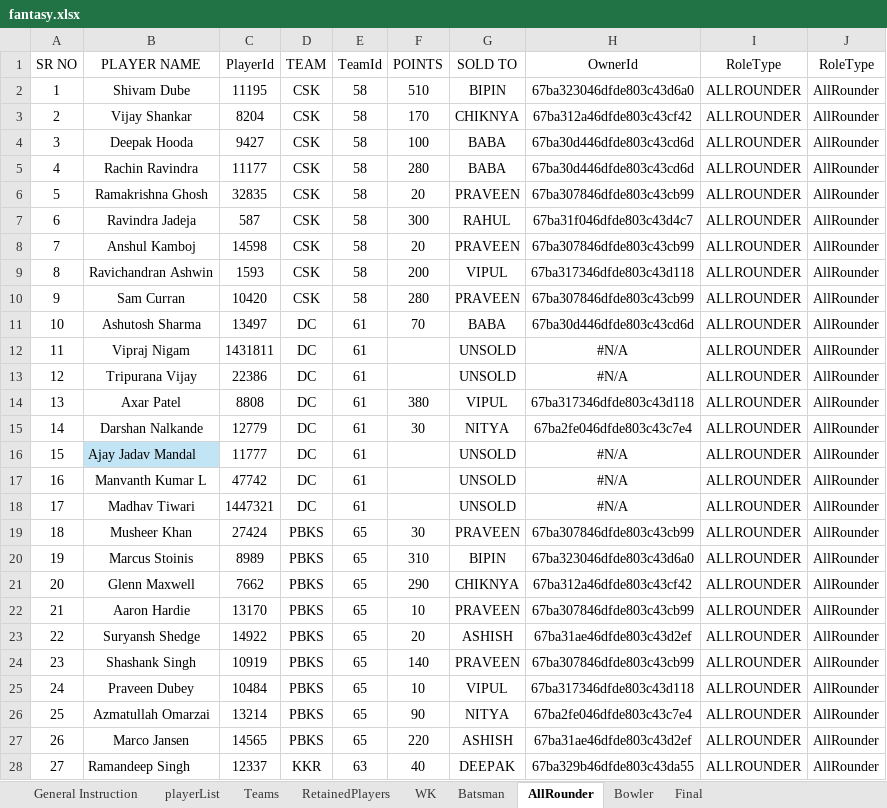
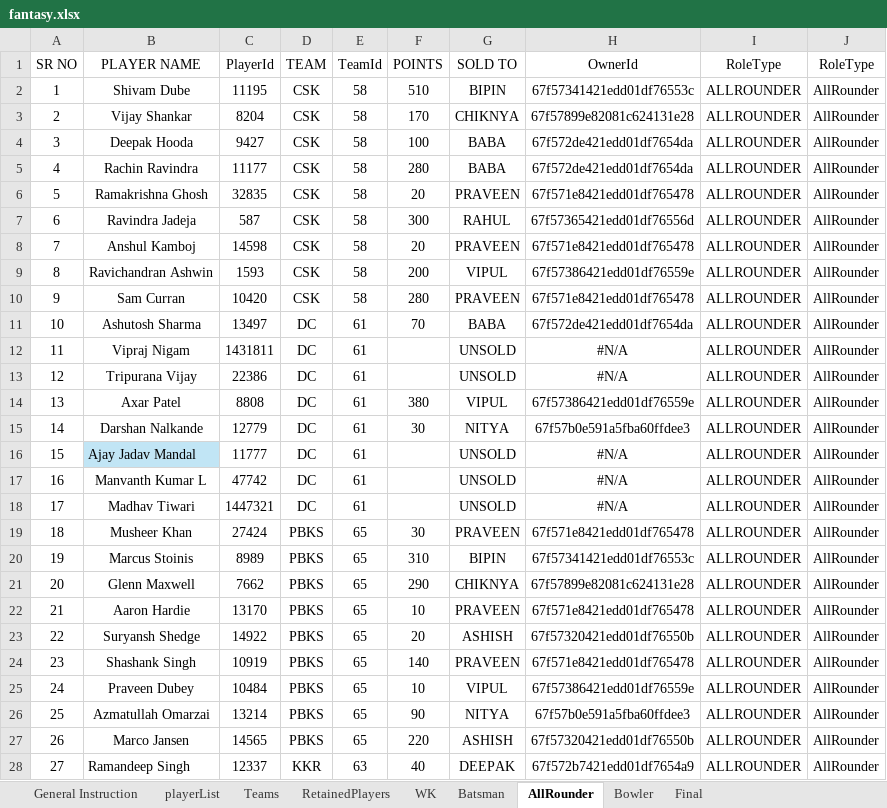
Before and after one commit to niteshsingh0233/ipl-fantasy, an Excel workbook: fantasy.xlsx, sheet AllRounder, drawn as a sheet; only a part is shown; values as stored, in another font and other column widths than the file's, no borders; the diff covers the shown part only; the diff names each change by its address in the sheet, - before the commit and + after, or states it on an @@ line.

Commit message:
Excel files created for runner data for entry in db and owner database.

```diff
--- a/fantasy.xlsx (sheet AllRounder)
+++ b/fantasy.xlsx (sheet AllRounder)
-H2 (OwnerId): 67ba323046dfde803c43d6a0
+H2 (OwnerId): 67f57341421edd01df76553c
-H3 (OwnerId): 67ba312a46dfde803c43cf42
+H3 (OwnerId): 67f57899e82081c624131e28
-H4:H5 (OwnerId): 67ba30d446dfde803c43cd6d
+H4:H5 (OwnerId): 67f572de421edd01df7654da
-H6 (OwnerId): 67ba307846dfde803c43cb99
+H6 (OwnerId): 67f571e8421edd01df765478
-H7 (OwnerId): 67ba31f046dfde803c43d4c7
+H7 (OwnerId): 67f57365421edd01df76556d
-H8 (OwnerId): 67ba307846dfde803c43cb99
+H8 (OwnerId): 67f571e8421edd01df765478
-H9 (OwnerId): 67ba317346dfde803c43d118
+H9 (OwnerId): 67f57386421edd01df76559e
-H10 (OwnerId): 67ba307846dfde803c43cb99
+H10 (OwnerId): 67f571e8421edd01df765478
-H11 (OwnerId): 67ba30d446dfde803c43cd6d
+H11 (OwnerId): 67f572de421edd01df7654da
-H14 (OwnerId): 67ba317346dfde803c43d118
+H14 (OwnerId): 67f57386421edd01df76559e
-H15 (OwnerId): 67ba2fe046dfde803c43c7e4
+H15 (OwnerId): 67f57b0e591a5fba60ffdee3
-H19 (OwnerId): 67ba307846dfde803c43cb99
+H19 (OwnerId): 67f571e8421edd01df765478
-H20 (OwnerId): 67ba323046dfde803c43d6a0
+H20 (OwnerId): 67f57341421edd01df76553c
-H21 (OwnerId): 67ba312a46dfde803c43cf42
+H21 (OwnerId): 67f57899e82081c624131e28
-H22 (OwnerId): 67ba307846dfde803c43cb99
+H22 (OwnerId): 67f571e8421edd01df765478
-H23 (OwnerId): 67ba31ae46dfde803c43d2ef
+H23 (OwnerId): 67f57320421edd01df76550b
-H24 (OwnerId): 67ba307846dfde803c43cb99
+H24 (OwnerId): 67f571e8421edd01df765478
-H25 (OwnerId): 67ba317346dfde803c43d118
+H25 (OwnerId): 67f57386421edd01df76559e
-H26 (OwnerId): 67ba2fe046dfde803c43c7e4
+H26 (OwnerId): 67f57b0e591a5fba60ffdee3
-H27 (OwnerId): 67ba31ae46dfde803c43d2ef
+H27 (OwnerId): 67f57320421edd01df76550b
-H28 (OwnerId): 67ba329b46dfde803c43da55
+H28 (OwnerId): 67f572b7421edd01df7654a9
```
Also changed, not shown: 42 edited cells elsewhere in this sheet, sheet Bowler, sheet Batsman, sheet WK, sheet General Instruction, sheet Teams, sheet RetainedPlayers, 18 other files.
